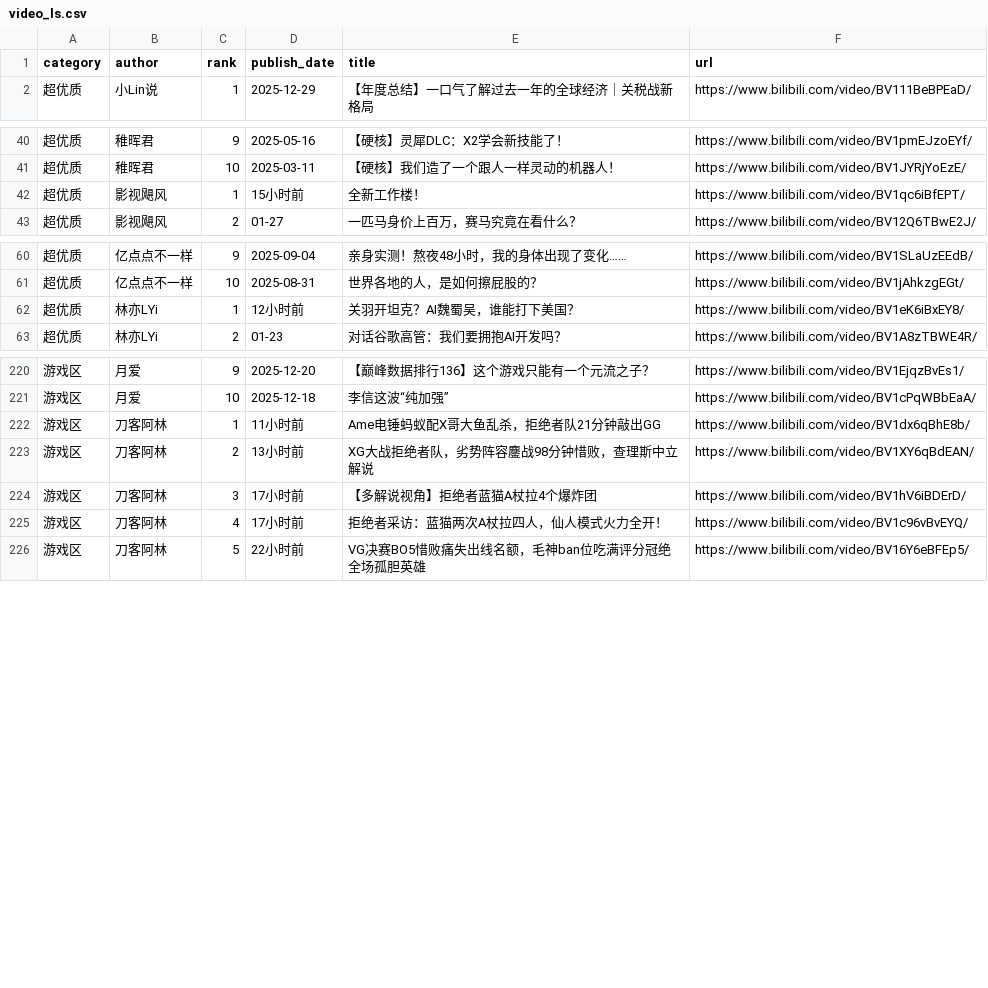
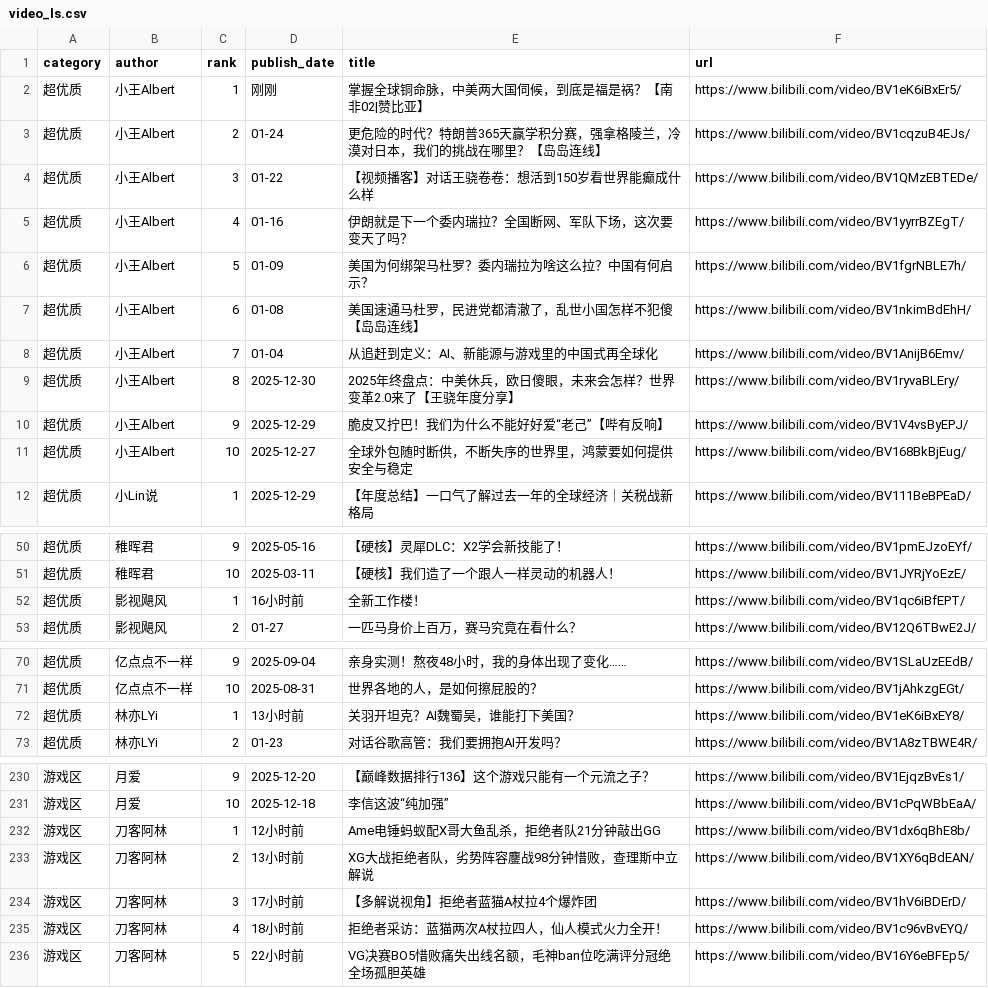
Before and after one commit to xujl1999/Key-Data-Management, a CSV file: web/video_ls.csv, drawn as a sheet; only a part is shown, gaps mark what is left out; the diff covers the shown part only.

```diff
--- a/web/video_ls.csv
+++ b/web/video_ls.csv
@@ -1,2 +1,12 @@
 category,author,rank,publish_date,title,url
+超优质,小王Albert,1,刚刚,掌握全球铜命脉，中美两大国伺候，到底是福是祸？【南非02|赞比亚】,https://www.bilibili.com/video/BV1eK6iBxEr5/
+超优质,小王Albert,2,01-24,更危险的时代？特朗普365天赢学积分赛，强拿格陵兰，冷漠对日本，我们的挑战在哪里？【岛岛连线】,https://www.bilibili.com/video/BV1cqzuB4EJs/
+超优质,小王Albert,3,01-22,【视频播客】对话王骁卷卷：想活到150岁看世界能癫成什么样,https://www.bilibili.com/video/BV1QMzEBTEDe/
+超优质,小王Albert,4,01-16,伊朗就是下一个委内瑞拉？全国断网、军队下场，这次要变天了吗？,https://www.bilibili.com/video/BV1yyrrBZEgT/
+超优质,小王Albert,5,01-09,美国为何绑架马杜罗？委内瑞拉为啥这么拉？中国有何启示？,https://www.bilibili.com/video/BV1fgrNBLE7h/
+超优质,小王Albert,6,01-08,美国速通马杜罗，民进党都清澈了，乱世小国怎样不犯傻【岛岛连线】,https://www.bilibili.com/video/BV1nkimBdEhH/
+超优质,小王Albert,7,01-04,从追赶到定义：AI、新能源与游戏里的中国式再全球化,https://www.bilibili.com/video/BV1AnijB6Emv/
+超优质,小王Albert,8,2025-12-30,2025年终盘点：中美休兵，欧日傻眼，未来会怎样？世界变革2.0来了【王骁年度分享】,https://www.bilibili.com/video/BV1ryvaBLEry/
+超优质,小王Albert,9,2025-12-29,脆皮又拧巴！我们为什么不能好好爱“老己”【哔有反响】,https://www.bilibili.com/video/BV1V4vsByEPJ/
+超优质,小王Albert,10,2025-12-27,全球外包随时断供，不断失序的世界里，鸿蒙要如何提供安全与稳定,https://www.bilibili.com/video/BV168BkBjEug/
 超优质,小Lin说,1,2025-12-29,【年度总结】一口气了解过去一年的全球经济｜关税战新格局,https://www.bilibili.com/video/BV111BeBPEaD/
@@ -41,3 +51,3 @@ category,author,rank,publish_date,title,url
 超优质,稚晖君,10,2025-03-11,【硬核】我们造了一个跟人一样灵动的机器人！,https://www.bilibili.com/video/BV1JYRjYoEzE/
-超优质,影视飓风,1,15小时前,全新工作楼！,https://www.bilibili.com/video/BV1qc6iBfEPT/
+超优质,影视飓风,1,16小时前,全新工作楼！,https://www.bilibili.com/video/BV1qc6iBfEPT/
 超优质,影视飓风,2,01-27,一匹马身价上百万，赛马究竟在看什么？,https://www.bilibili.com/video/BV12Q6TBwE2J/
@@ -61,3 +71,3 @@ category,author,rank,publish_date,title,url
 超优质,亿点点不一样,10,2025-08-31,世界各地的人，是如何擦屁股的？,https://www.bilibili.com/video/BV1jAhkzgEGt/
-超优质,林亦LYi,1,12小时前,关羽开坦克？AI魏蜀吴，谁能打下美国？,https://www.bilibili.com/video/BV1eK6iBxEY8/
+超优质,林亦LYi,1,13小时前,关羽开坦克？AI魏蜀吴，谁能打下美国？,https://www.bilibili.com/video/BV1eK6iBxEY8/
 超优质,林亦LYi,2,01-23,对话谷歌高管：我们要拥抱AI开发吗？,https://www.bilibili.com/video/BV1A8zTBWE4R/
@@ -221,6 +231,6 @@ category,author,rank,publish_date,title,url
 游戏区,月爱,10,2025-12-18,李信这波“纯加强”,https://www.bilibili.com/video/BV1cPqWBbEaA/
-游戏区,刀客阿林,1,11小时前,Ame电锤蚂蚁配X哥大鱼乱杀，拒绝者队21分钟敲出GG,https://www.bilibili.com/video/BV1dx6qBhE8b/
+游戏区,刀客阿林,1,12小时前,Ame电锤蚂蚁配X哥大鱼乱杀，拒绝者队21分钟敲出GG,https://www.bilibili.com/video/BV1dx6qBhE8b/
 游戏区,刀客阿林,2,13小时前,XG大战拒绝者队，劣势阵容鏖战98分钟惜败，查理斯中立解说,https://www.bilibili.com/video/BV1XY6qBdEAN/
 游戏区,刀客阿林,3,17小时前,【多解说视角】拒绝者蓝猫A杖拉4个爆炸团,https://www.bilibili.com/video/BV1hV6iBDErD/
-游戏区,刀客阿林,4,17小时前,拒绝者采访：蓝猫两次A杖拉四人，仙人模式火力全开！,https://www.bilibili.com/video/BV1c96vBvEYQ/
+游戏区,刀客阿林,4,18小时前,拒绝者采访：蓝猫两次A杖拉四人，仙人模式火力全开！,https://www.bilibili.com/video/BV1c96vBvEYQ/
 游戏区,刀客阿林,5,22小时前,VG决赛BO5惜败痛失出线名额，毛神ban位吃满评分冠绝全场孤胆英雄,https://www.bilibili.com/video/BV16Y6eBFEp5/
```
Also changed, not shown: 1 edited cell elsewhere in this file, health/data/audio_exposure_daily.csv, health/data/distance_daily.csv, 29 other files.
